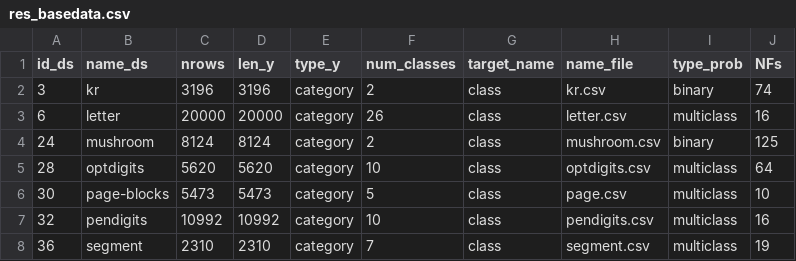
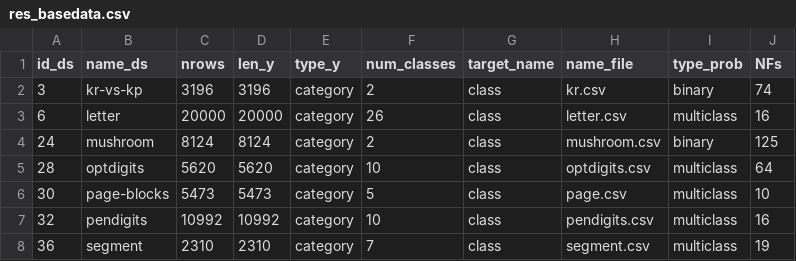
Before and after one commit to Irfantorres123/hyb-parsimony, a CSV file: datasets/res_basedata.csv, drawn as a sheet.

```diff
--- a/datasets/res_basedata.csv
+++ b/datasets/res_basedata.csv
@@ -1,3 +1,3 @@
 id_ds,name_ds,nrows,len_y,type_y,num_classes,target_name,name_file,type_prob,NFs
-3,kr,3196,3196,category,2,class,kr.csv,binary,74
+3,kr-vs-kp,3196,3196,category,2,class,kr.csv,binary,74
 6,letter,20000,20000,category,26,class,letter.csv,multiclass,16
```
Also changed, not shown: datasets/downloaded_datasets_log.csv, 4 other files.
